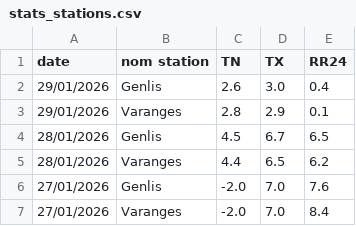
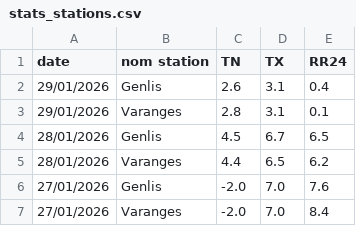
Before and after one commit to JojoKermit/netatmo-data-archive, a CSV file: stats_stations.csv, drawn as a sheet; only a part is shown.

```diff
--- a/stats_stations.csv
+++ b/stats_stations.csv
@@ -1,4 +1,4 @@
 date,nom station,TN,TX,RR24
-29/01/2026,Genlis,2.6,3.0,0.4
-29/01/2026,Varanges,2.8,2.9,0.1
+29/01/2026,Genlis,2.6,3.1,0.4
+29/01/2026,Varanges,2.8,3.1,0.1
 28/01/2026,Genlis,4.5,6.7,6.5
```
Also changed, not shown: historique.csv.
